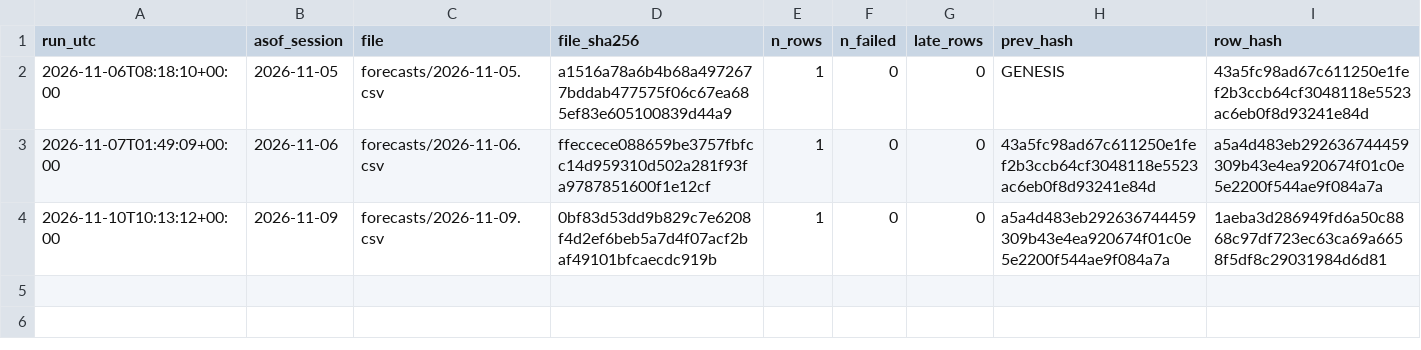
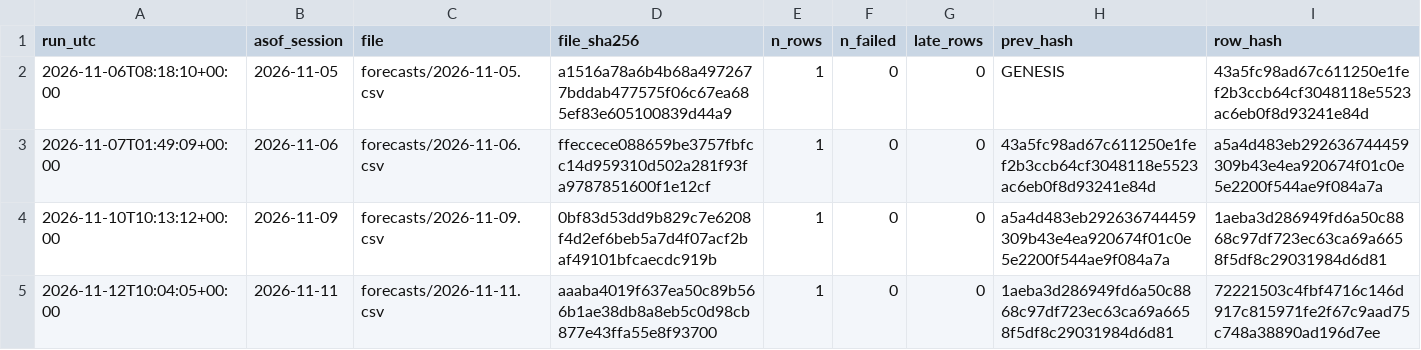
Before and after one commit to harshatangirala/nexus-alpha, a CSV file: shadow/market_e19/chain.csv, drawn as a sheet.

```diff
--- a/shadow/market_e19/chain.csv
+++ b/shadow/market_e19/chain.csv
@@ -4 +4,2 @@ run_utc,asof_session,file,file_sha256,n_rows,n_failed,late_rows,prev_hash,row_ha
 2026-11-10T10:13:12+00:00,2026-11-09,forecasts/2026-11-09.csv,0bf83d53dd9b829c7e6208f4d2ef6beb5a7d4f07acf2baf49101bfcaecdc919b,1,0,0,a5a4d483eb292636744459309b43e4ea920674f01c0e5e2200f544ae9f084a7a,1aeba3d286949fd6a50c8868c97df723ec63ca69a6658f5df8c29031984d6d81
+2026-11-12T10:04:05+00:00,2026-11-11,forecasts/2026-11-11.csv,aaaba4019f637ea50c89b566b1ae38db8a8eb5c0d98cb877e43ffa55e8f93700,1,0,0,1aeba3d286949fd6a50c8868c97df723ec63ca69a6658f5df8c29031984d6d81,72221503c4fbf4716c146d917c815971fe2f67c9aad75c748a38890ad196d7ee
```
Also changed, not shown: shadow/v1.1/chain.csv, shadow/v1.1/last_run_failures.csv, 19 other files.
